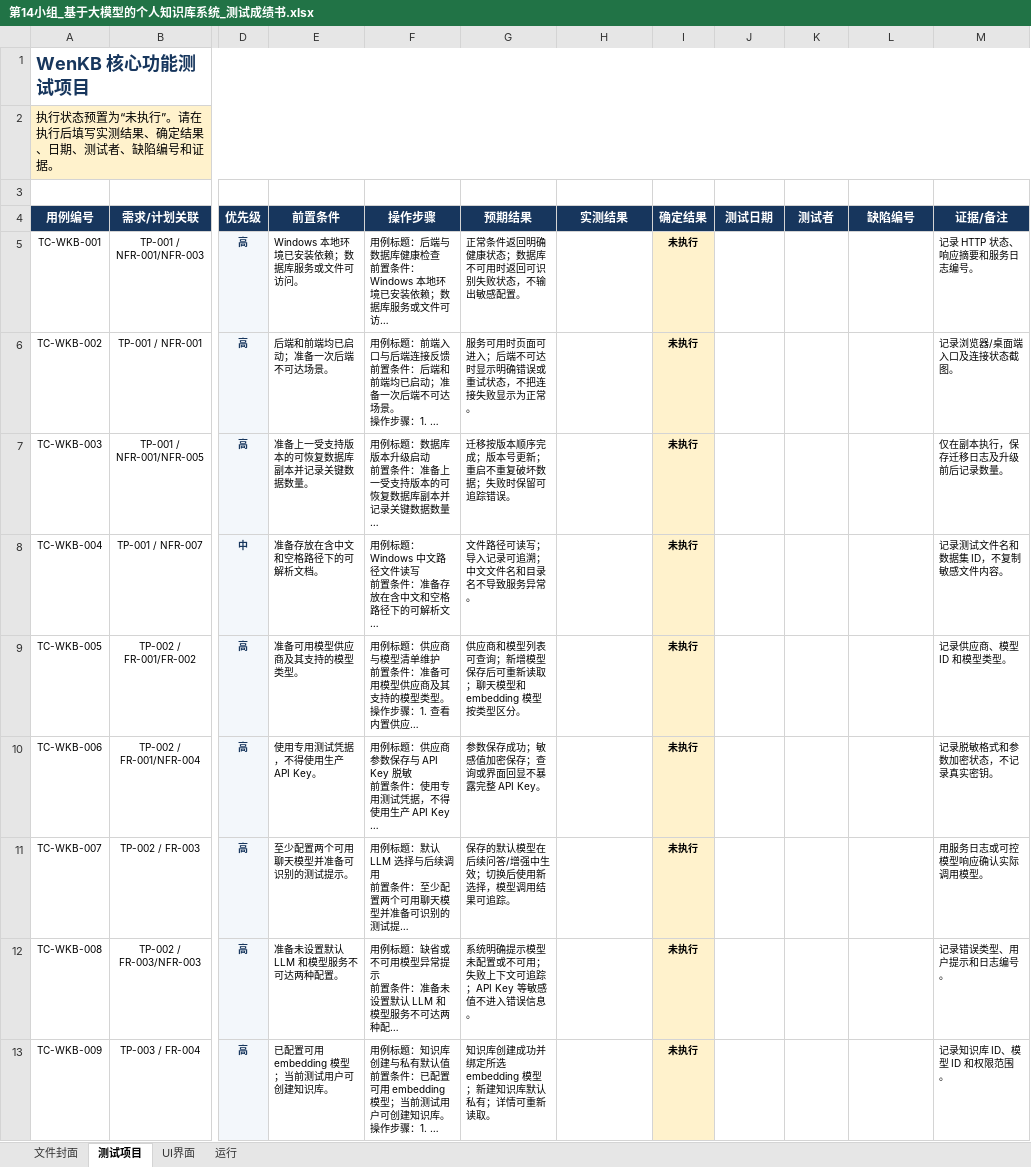
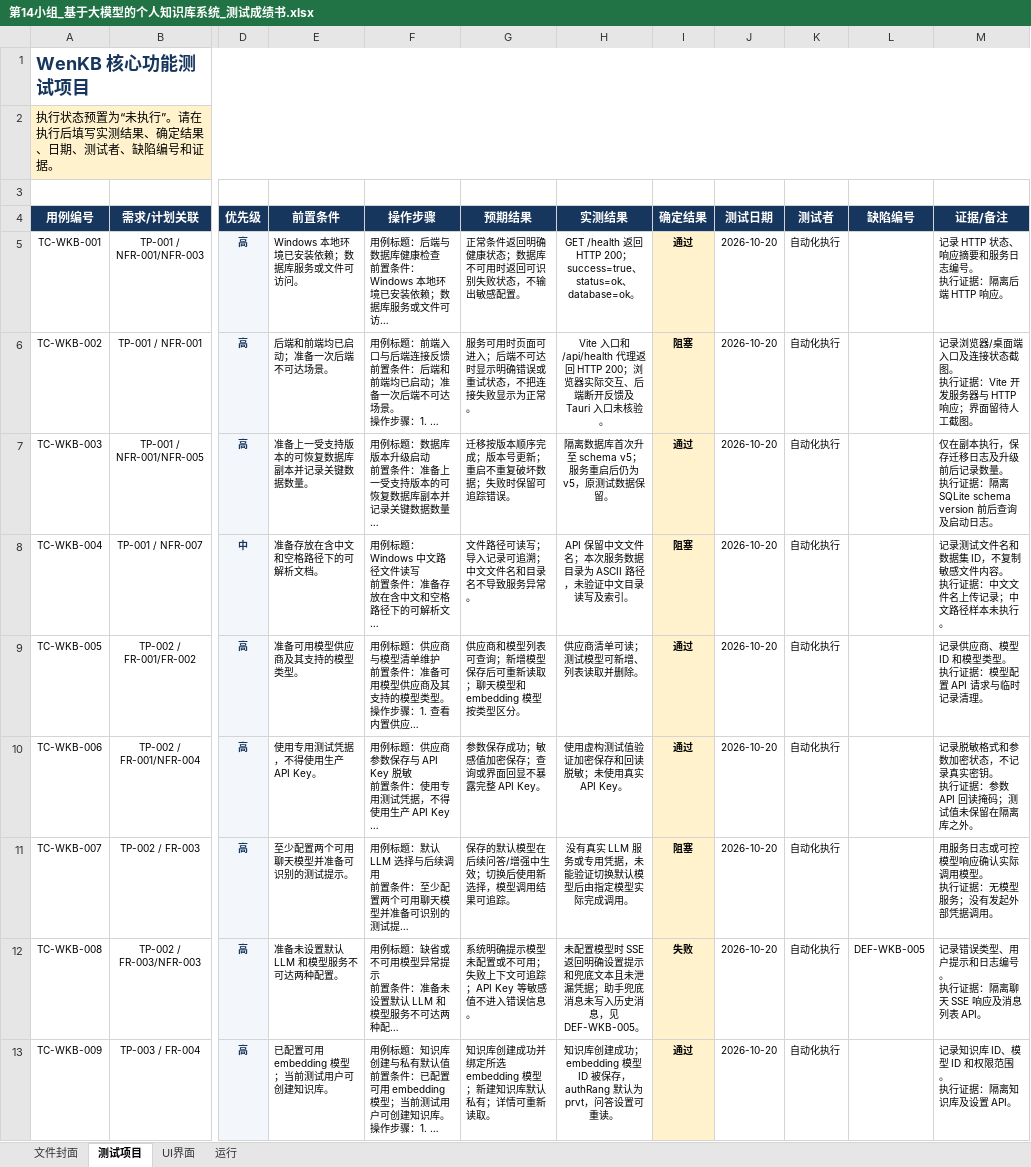
Before and after one commit to Konohayfl/WENKB, an Excel workbook: outputs/wenkb-test-book-in-progress/第14小组_基于大模型的个人知识库系统_测试成绩书.xlsx, sheet 测试项目, drawn as a sheet; only a part is shown, gaps mark what is left out; long unchanged cells end in …; values as stored, in another font and other column widths than the file's, no borders; conditional formats and table styles not drawn; ↵ is a line break in a cell; the diff covers the shown part only; the diff names each change by its address in the sheet, - before the commit and + after, or states it on an @@ line.

```diff
--- a/outputs/wenkb-test-book-in-progress/第14小组_基于大模型的个人知识库系统_测试成绩书.xlsx (sheet 测试项目)
+++ b/outputs/wenkb-test-book-in-progress/第14小组_基于大模型的个人知识库系统_测试成绩书.xlsx (sheet 测试项目)
-H5 (实测结果): (empty)
+H5 (实测结果): GET /health 返回 HTTP 200；success=true、status=ok、database=ok。
-I5 (确定结果): 未执行
+I5 (确定结果): 通过
-J5:J13 (测试日期): (empty)
+J5:J13 (测试日期): 2026-10-20
-K5:K13 (测试者): (empty)
+K5:K13 (测试者): 自动化执行
-M5 (证据/备注): 记录 HTTP 状态、响应摘要和服务日志编号。
+M5 (证据/备注): 记录 HTTP 状态、响应摘要和服务日志编号。 ↵ 执行证据：隔离后端 HTTP 响应。
-H6 (实测结果): (empty)
+H6 (实测结果): Vite 入口和 /api/health 代理返回 HTTP 200；浏览器实际交互、后端断开反馈及 Tauri 入口未核验。
-I6 (确定结果): 未执行
+I6 (确定结果): 阻塞
-M6 (证据/备注): 记录浏览器/桌面端入口及连接状态截图。
+M6 (证据/备注): 记录浏览器/桌面端入口及连接状态截图。 ↵ 执行证据：Vite 开发服务器与 HTTP 响应；界面留待人工截图。
-H7 (实测结果): (empty)
+H7 (实测结果): 隔离数据库首次升至 schema v5；服务重启后仍为 v5，原测试数据保留。
-I7 (确定结果): 未执行
+I7 (确定结果): 通过
-M7 (证据/备注): 仅在副本执行，保存迁移日志及升级前后记录数量。
+M7 (证据/备注): 仅在副本执行，保存迁移日志及升级前后记录数量。 ↵ 执行证据：隔离 SQLite schema version 前后查询及启动日志。
-H8 (实测结果): (empty)
+H8 (实测结果): API 保留中文文件名；本次服务数据目录为 ASCII 路径，未验证中文目录读写及索引。
-I8 (确定结果): 未执行
+I8 (确定结果): 阻塞
-M8 (证据/备注): 记录测试文件名和数据集 ID，不复制敏感文件内容。
+M8 (证据/备注): 记录测试文件名和数据集 ID，不复制敏感文件内容。 ↵ 执行证据：中文文件名上传记录；中文路径样本未执行。
-H9 (实测结果): (empty)
+H9 (实测结果): 供应商清单可读；测试模型可新增、列表读取并删除。
-I9:I10 (确定结果): 未执行
+I9:I10 (确定结果): 通过
-M9 (证据/备注): 记录供应商、模型 ID 和模型类型。
+M9 (证据/备注): 记录供应商、模型 ID 和模型类型。 ↵ 执行证据：模型配置 API 请求与临时记录清理。
-H10 (实测结果): (empty)
+H10 (实测结果): 使用虚构测试值验证加密保存和回读脱敏；未使用真实 API Key。
-M10 (证据/备注): 记录脱敏格式和参数加密状态，不记录真实密钥。
+M10 (证据/备注): 记录脱敏格式和参数加密状态，不记录真实密钥。 ↵ 执行证据：参数 API 回读掩码；测试值未保留在隔离库之外。
-H11 (实测结果): (empty)
+H11 (实测结果): 没有真实 LLM 服务或专用凭据，未能验证切换默认模型后由指定模型实际完成调用。
-I11 (确定结果): 未执行
+I11 (确定结果): 阻塞
-M11 (证据/备注): 用服务日志或可控模型响应确认实际调用模型。
+M11 (证据/备注): 用服务日志或可控模型响应确认实际调用模型。 ↵ 执行证据：无模型服务；没有发起外部凭据调用。
-H12 (实测结果): (empty)
+H12 (实测结果): 未配置模型时 SSE 返回明确设置提示和兜底文本且未泄漏凭据；助手兜底消息未写入历史消息，见 DEF-WKB-005。
-I12 (确定结果): 未执行
+I12 (确定结果): 失败
-L12 (缺陷编号): (empty)
+L12 (缺陷编号): DEF-WKB-005
-M12 (证据/备注): 记录错误类型、用户提示和日志编号。
+M12 (证据/备注): 记录错误类型、用户提示和日志编号。 ↵ 执行证据：隔离聊天 SSE 响应及消息列表 API。
-H13 (实测结果): (empty)
+H13 (实测结果): 知识库创建成功；embedding 模型 ID 被保存，authRang 默认为 prvt，问答设置可重读。
-I13 (确定结果): 未执行
+I13 (确定结果): 通过
-M13 (证据/备注): 记录知识库 ID、模型 ID 和权限范围。
+M13 (证据/备注): 记录知识库 ID、模型 ID 和权限范围。 ↵ 执行证据：隔离知识库及设置 API。
```
Also changed, not shown: 202 edited cells elsewhere in this sheet, sheet 运行, sheet 文件封面, 4 other files.
